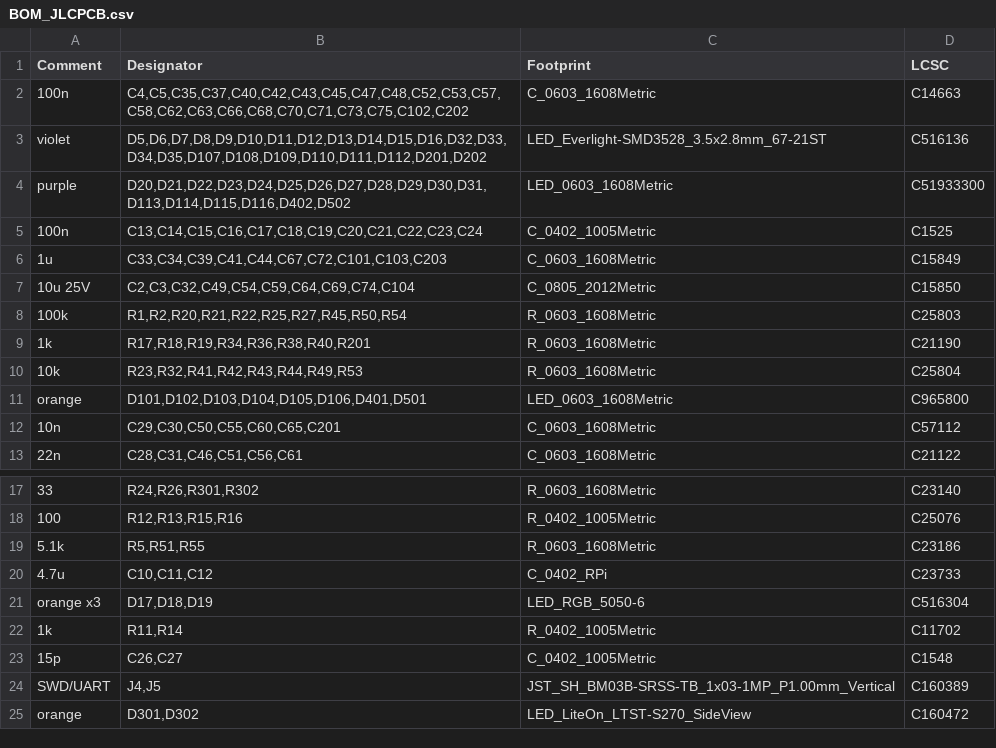
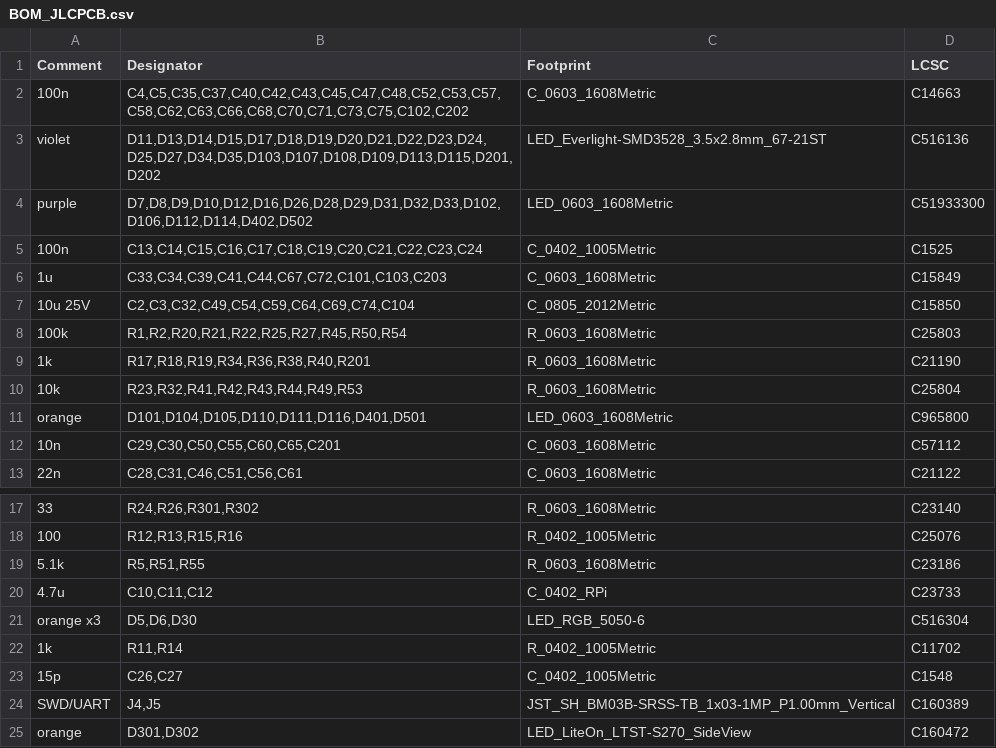
Before and after one commit to gallicchio/OWLternatingCurrent, a CSV file: mfg/release/BOM_JLCPCB.csv, drawn as a sheet; only a part is shown, gaps mark what is left out; the diff names each change by its address in the sheet, - before the commit and + after, or states it on an @@ line.

```diff
--- a/mfg/release/BOM_JLCPCB.csv
+++ b/mfg/release/BOM_JLCPCB.csv
-B3 (Designator): D5,D6,D7,D8,D9,D10,D11,D12,D13,D14,D15,D16,D32,D33,D34,D35,D107,D108,D109,D110,D111,D112,D201,D202
+B3 (Designator): D11,D13,D14,D15,D17,D18,D19,D20,D21,D22,D23,D24,D25,D27,D34,D35,D103,D107,D108,D109,D113,D115,D201,D202
-B4 (Designator): D20,D21,D22,D23,D24,D25,D26,D27,D28,D29,D30,D31,D113,D114,D115,D116,D402,D502
+B4 (Designator): D7,D8,D9,D10,D12,D16,D26,D28,D29,D31,D32,D33,D102,D106,D112,D114,D402,D502
-B11 (Designator): D101,D102,D103,D104,D105,D106,D401,D501
+B11 (Designator): D101,D104,D105,D110,D111,D116,D401,D501
-B21 (Designator): D17,D18,D19
+B21 (Designator): D5,D6,D30
```
Also changed, not shown: 30 other files.
